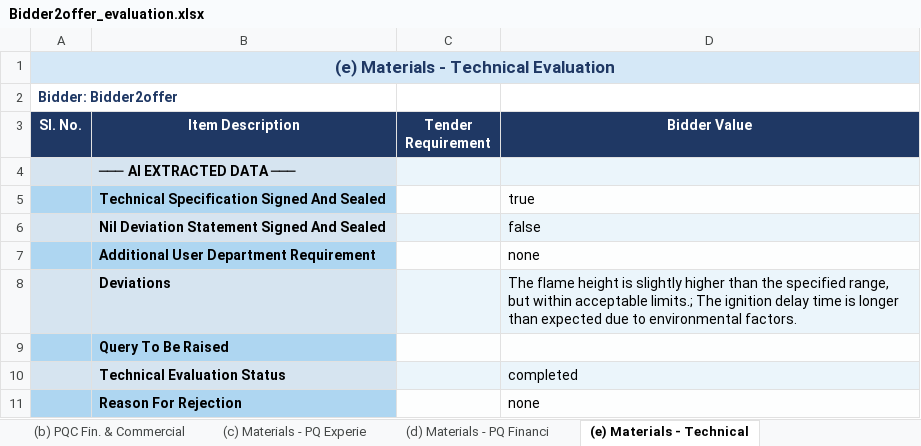
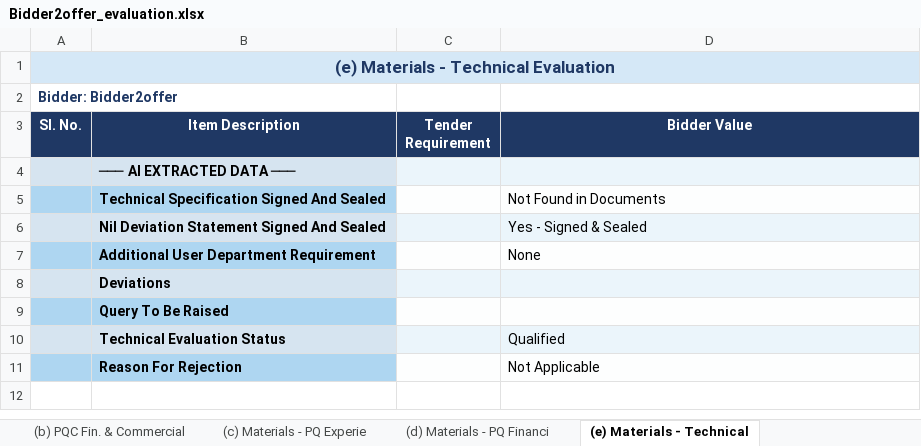
Before and after one commit to Pradeep20056/Ragbased-chat--system, an Excel workbook: Bidder2offerevaluation/Bidder2offer_evaluation.xlsx, sheet (e) Materials - Technical, drawn as a sheet; values as stored, in another font and other column widths than the file's, no borders; the diff names each change by its address in the sheet, - before the commit and + after, or states it on an @@ line.

```diff
--- a/Bidder2offerevaluation/Bidder2offer_evaluation.xlsx (sheet (e) Materials - Technical)
+++ b/Bidder2offerevaluation/Bidder2offer_evaluation.xlsx (sheet (e) Materials - Technical)
-D5 (Bidder Value): true
+D5 (Bidder Value): Not Found in Documents
-D6 (Bidder Value): false
+D6 (Bidder Value): Yes - Signed & Sealed
-D7 (Bidder Value): none
+D7 (Bidder Value): None
-D8 (Bidder Value): The flame height is slightly higher than the specified range, but within acceptable limits.; The ignition delay time is longer than expected due to environmental factors.
+D8 (Bidder Value): (empty)
-D10 (Bidder Value): completed
+D10 (Bidder Value): Qualified
-D11 (Bidder Value): none
+D11 (Bidder Value): Not Applicable
```
Also changed, not shown: sheet (f) Materials - Commercial, sheet (b) PQC Fin. & Commercial, sheet (a) PQC Exp. & Technical E, sheet (c) Materials - PQ Experie, sheet (d) Materials - PQ Financi, 55 other files.
